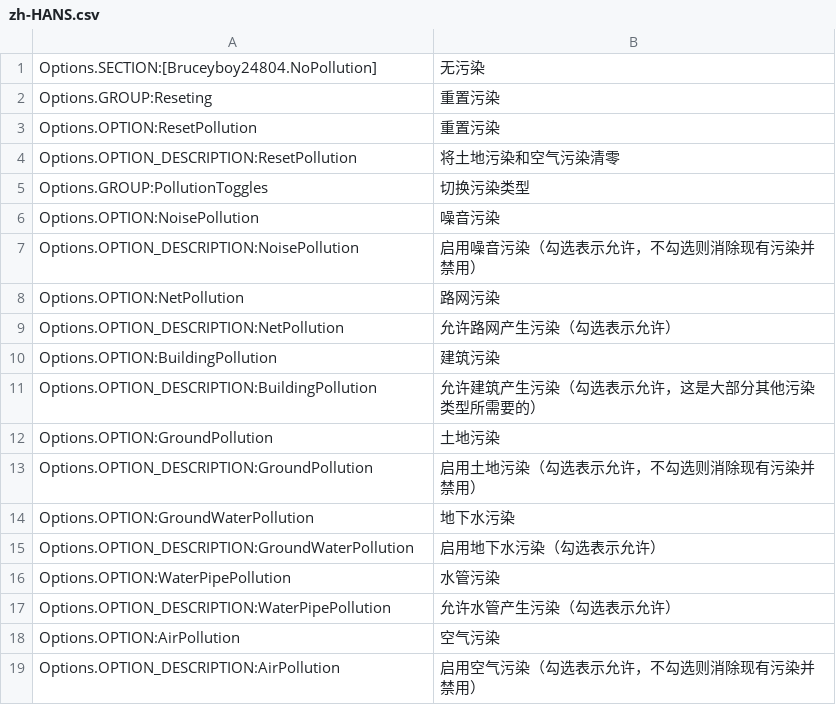
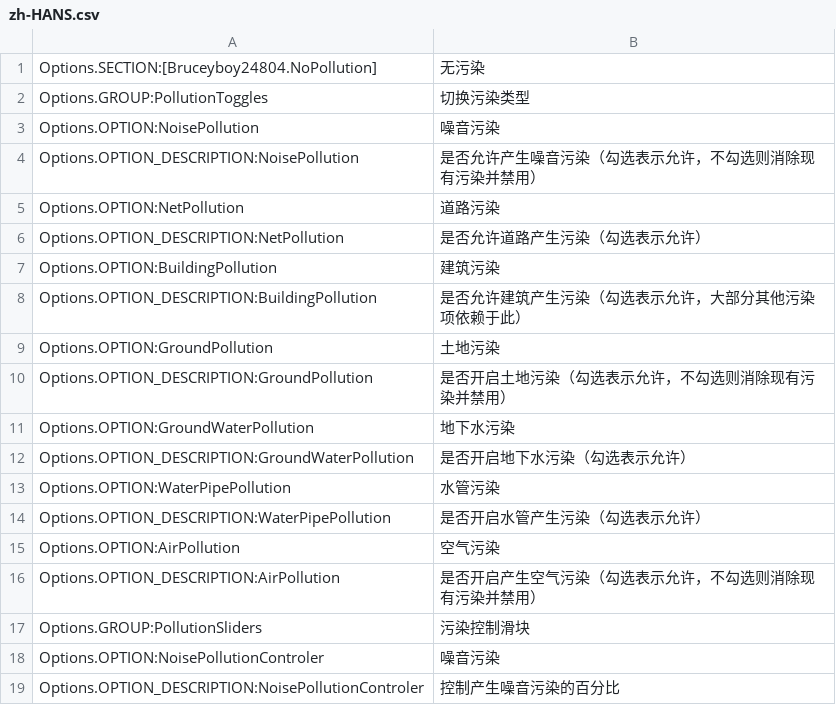
Before and after one commit to bruceyboy24804/No-Pollution, a CSV file: PollutionRemover/l10n/zh-HANS.csv, drawn as a sheet.

Commit message:
feat(locale): update chinese simplified translation

```diff
--- a/PollutionRemover/l10n/zh-HANS.csv
+++ b/PollutionRemover/l10n/zh-HANS.csv
@@ -1,19 +1,19 @@
 Options.SECTION:[Bruceyboy24804.NoPollution],无污染
-Options.GROUP:Reseting,重置污染
-Options.OPTION:ResetPollution,重置污染
-Options.OPTION_DESCRIPTION:ResetPollution,将土地污染和空气污染清零
 Options.GROUP:PollutionToggles,切换污染类型
 Options.OPTION:NoisePollution,噪音污染
-Options.OPTION_DESCRIPTION:NoisePollution,启用噪音污染（勾选表示允许，不勾选则消除现有污染并禁用）
-Options.OPTION:NetPollution,路网污染
-Options.OPTION_DESCRIPTION:NetPollution,允许路网产生污染（勾选表示允许）
+Options.OPTION_DESCRIPTION:NoisePollution,是否允许产生噪音污染（勾选表示允许，不勾选则消除现有污染并禁用）
+Options.OPTION:NetPollution,道路污染
+Options.OPTION_DESCRIPTION:NetPollution,是否允许道路产生污染（勾选表示允许）
 Options.OPTION:BuildingPollution,建筑污染
-Options.OPTION_DESCRIPTION:BuildingPollution,允许建筑产生污染（勾选表示允许，这是大部分其他污染类型所需要的）
+Options.OPTION_DESCRIPTION:BuildingPollution,是否允许建筑产生污染（勾选表示允许，大部分其他污染项依赖于此）
 Options.OPTION:GroundPollution,土地污染
-Options.OPTION_DESCRIPTION:GroundPollution,启用土地污染（勾选表示允许，不勾选则消除现有污染并禁用）
+Options.OPTION_DESCRIPTION:GroundPollution,是否开启土地污染（勾选表示允许，不勾选则消除现有污染并禁用）
 Options.OPTION:GroundWaterPollution,地下水污染
-Options.OPTION_DESCRIPTION:GroundWaterPollution,启用地下水污染（勾选表示允许）
+Options.OPTION_DESCRIPTION:GroundWaterPollution,是否开启地下水污染（勾选表示允许）
 Options.OPTION:WaterPipePollution,水管污染
-Options.OPTION_DESCRIPTION:WaterPipePollution,允许水管产生污染（勾选表示允许）
+Options.OPTION_DESCRIPTION:WaterPipePollution,是否开启水管产生污染（勾选表示允许）
 Options.OPTION:AirPollution,空气污染
-Options.OPTION_DESCRIPTION:AirPollution,启用空气污染（勾选表示允许，不勾选则消除现有污染并禁用）
+Options.OPTION_DESCRIPTION:AirPollution,是否开启产生空气污染（勾选表示允许，不勾选则消除现有污染并禁用）
+Options.GROUP:PollutionSliders,污染控制滑块
+Options.OPTION:NoisePollutionControler,噪音污染
+Options.OPTION_DESCRIPTION:NoisePollutionControler,控制产生噪音污染的百分比
```
